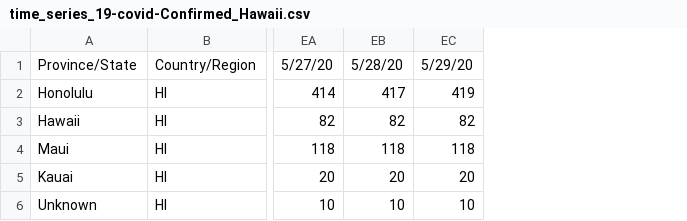
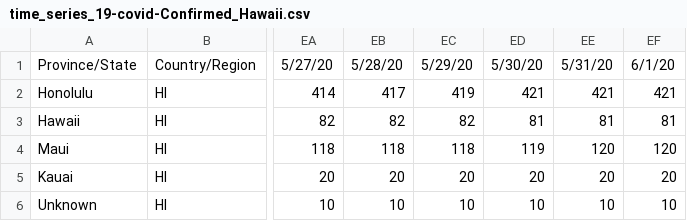
Before and after one commit to monodera/covid19plot, a CSV file: csv/time_series_19-covid-Confirmed_Hawaii.csv, drawn as a sheet; only a part is shown, gaps mark what is left out; the diff names each change by its address in the sheet, - before the commit and + after, or states it on an @@ line.

```diff
--- a/csv/time_series_19-covid-Confirmed_Hawaii.csv
+++ b/csv/time_series_19-covid-Confirmed_Hawaii.csv
+column ED, rows 1-6: 5/30/20 | 421 | 81 | 119 | 20 | 10
+column EE, rows 1-6: 5/31/20 | 421 | 81 | 120 | 20 | 10
+column EF, rows 1-6: 6/1/20 | 421 | 81 | 120 | 20 | 10
```
Also changed, not shown: csv/time_series_19-covid-Deaths_Hawaii.csv, 12 other files.
